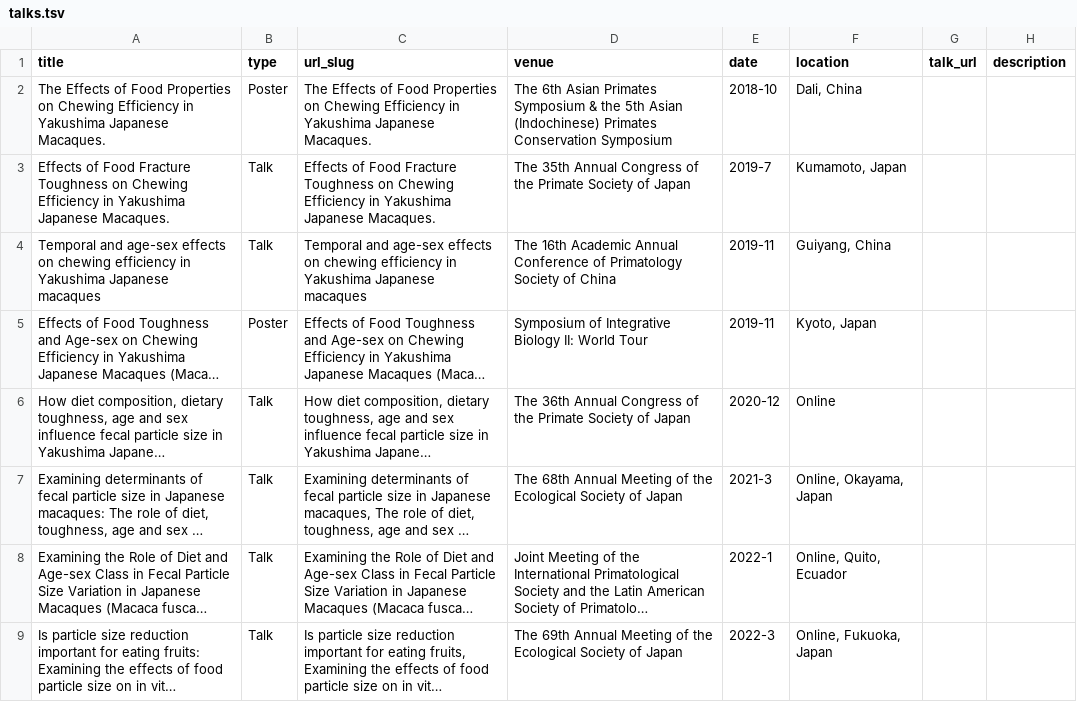
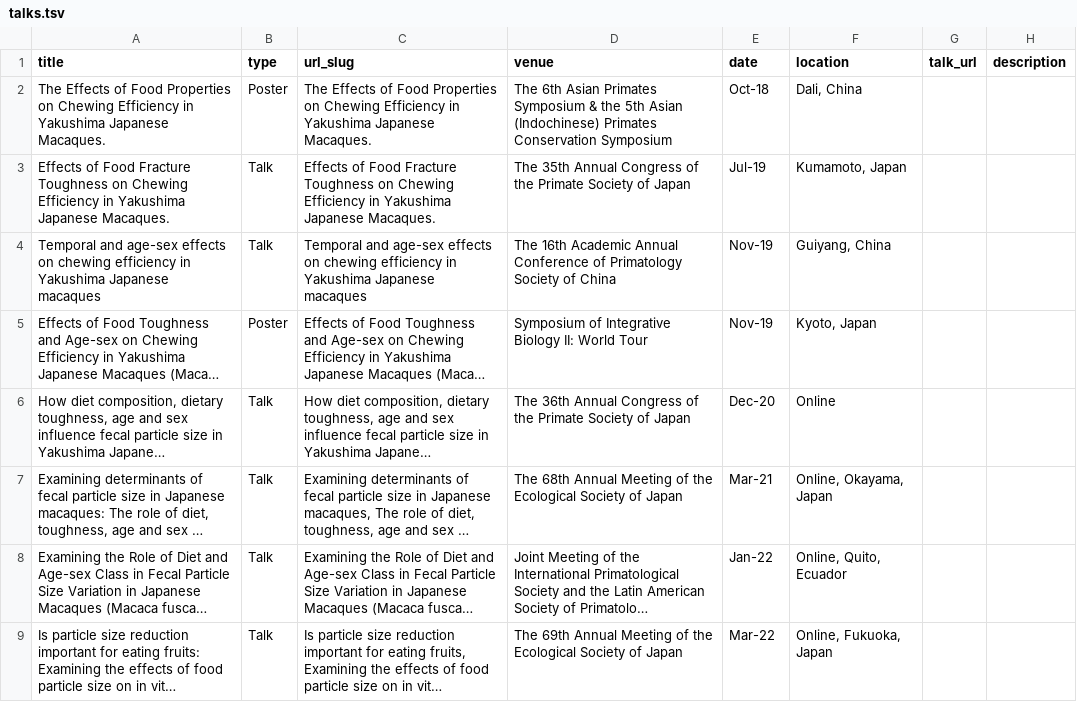
Before and after one commit to HETianmeng/hetianmeng.github.io, a TSV file: markdown_generator/talks.tsv, drawn as a sheet; long unchanged cells end in …; the diff names each change by its address in the sheet, - before the commit and + after, or states it on an @@ line.

```diff
--- a/markdown_generator/talks.tsv
+++ b/markdown_generator/talks.tsv
-E2 (date): 2018-10
+E2 (date): Oct-18
-E3 (date): 2019-7
+E3 (date): Jul-19
-E4:E5 (date): 2019-11
+E4:E5 (date): Nov-19
-E6 (date): 2020-12
+E6 (date): Dec-20
-E7 (date): 2021-3
+E7 (date): Mar-21
-E8 (date): 2022-1
+E8 (date): Jan-22
-E9 (date): 2022-3
+E9 (date): Mar-22
```
Also changed, not shown: markdown_generator/publications.tsv, 14 other files.
